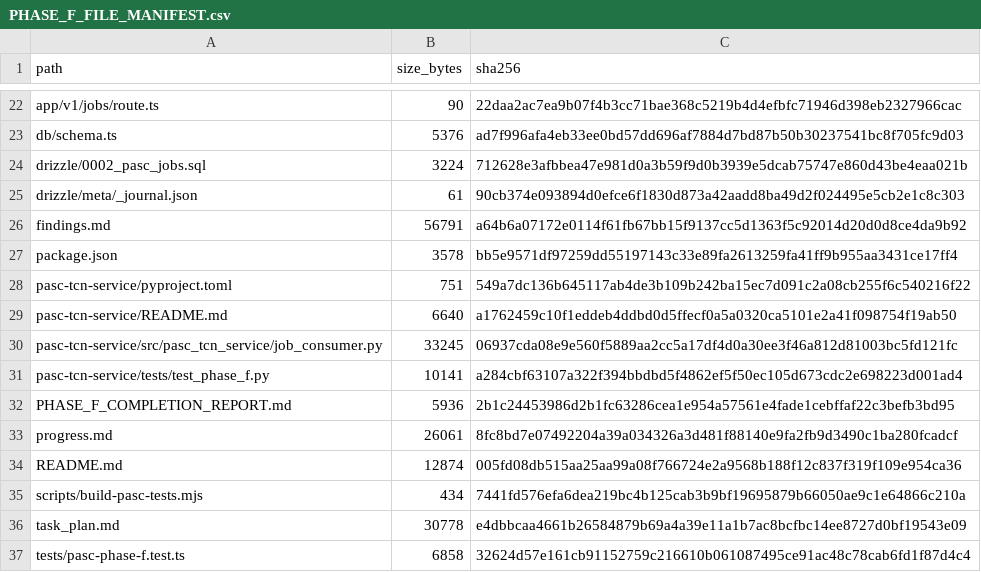
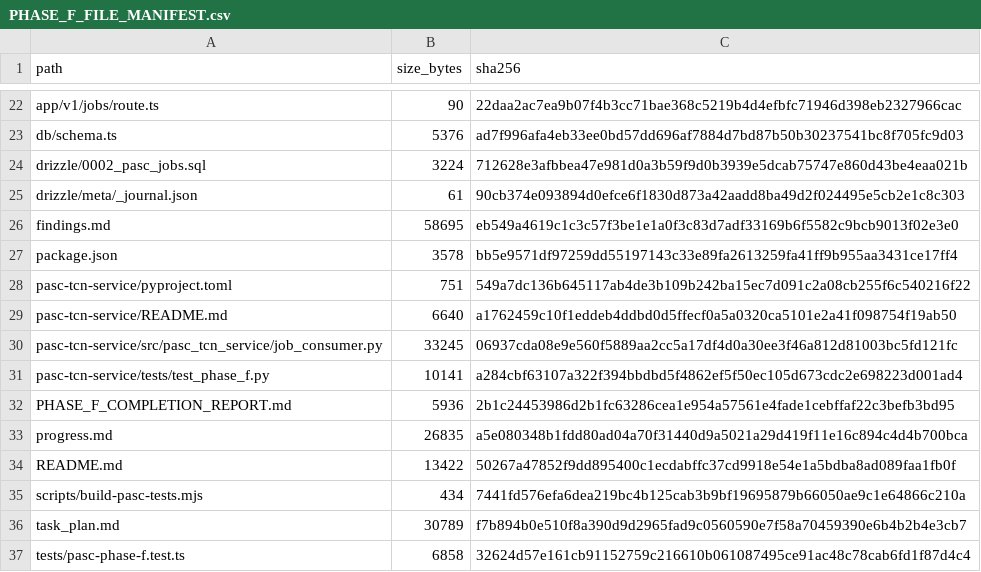
Before and after one commit to stranger62698/PASC-TCN-GIS, a CSV file: PHASE_F_FILE_MANIFEST.csv, drawn as a sheet; only a part is shown, gaps mark what is left out.

```diff
--- a/PHASE_F_FILE_MANIFEST.csv
+++ b/PHASE_F_FILE_MANIFEST.csv
@@ -25,3 +25,3 @@ path,size_bytes,sha256
 "drizzle/meta/_journal.json",61,90cb374e093894d0efce6f1830d873a42aadd8ba49d2f024495e5cb2e1c8c303
-"findings.md",56791,a64b6a07172e0114f61fb67bb15f9137cc5d1363f5c92014d20d0d8ce4da9b92
+"findings.md",58695,eb549a4619c1c3c57f3be1e1a0f3c83d7adf33169b6f5582c9bcb9013f02e3e0
 "package.json",3578,bb5e9571df97259dd55197143c33e89fa2613259fa41ff9b955aa3431ce17ff4
@@ -32,6 +32,6 @@ path,size_bytes,sha256
 "PHASE_F_COMPLETION_REPORT.md",5936,2b1c24453986d2b1fc63286cea1e954a57561e4fade1cebffaf22c3befb3bd95
-"progress.md",26061,8fc8bd7e07492204a39a034326a3d481f88140e9fa2fb9d3490c1ba280fcadcf
-"README.md",12874,005fd08db515aa25aa99a08f766724e2a9568b188f12c837f319f109e954ca36
+"progress.md",26835,a5e080348b1fdd80ad04a70f31440d9a5021a29d419f11e16c894c4d4b700bca
+"README.md",13422,50267a47852f9dd895400c1ecdabffc37cd9918e54e1a5bdba8ad089faa1fb0f
 "scripts/build-pasc-tests.mjs",434,7441fd576efa6dea219bc4b125cab3b9bf19695879b66050ae9c1e64866c210a
-"task_plan.md",30778,e4dbbcaa4661b26584879b69a4a39e11a1b7ac8bcfbc14ee8727d0bf19543e09
+"task_plan.md",30789,f7b894b0e510f8a390d9d2965fad9c0560590e7f58a70459390e6b4b2b4e3cb7
 "tests/pasc-phase-f.test.ts",6858,32624d57e161cb91152759c216610b061087495ce91ac48c78cab6fd1f87d4c4
```
Also changed, not shown: PHASE_G_FILE_MANIFEST.csv, RELEASE_FILE_MANIFEST.csv, 4 other files.
